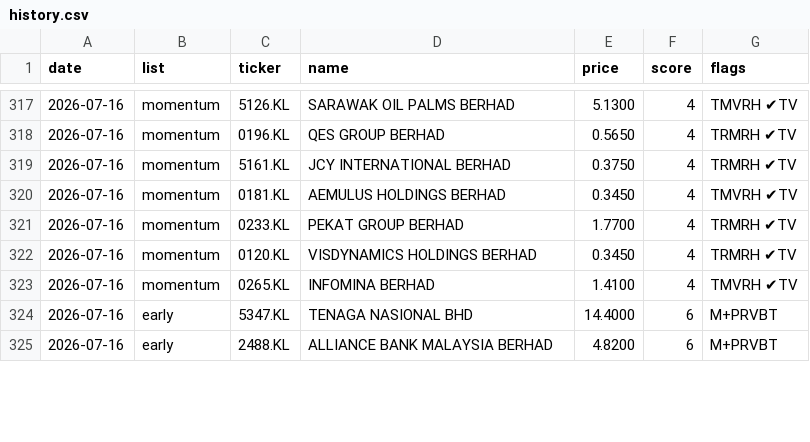
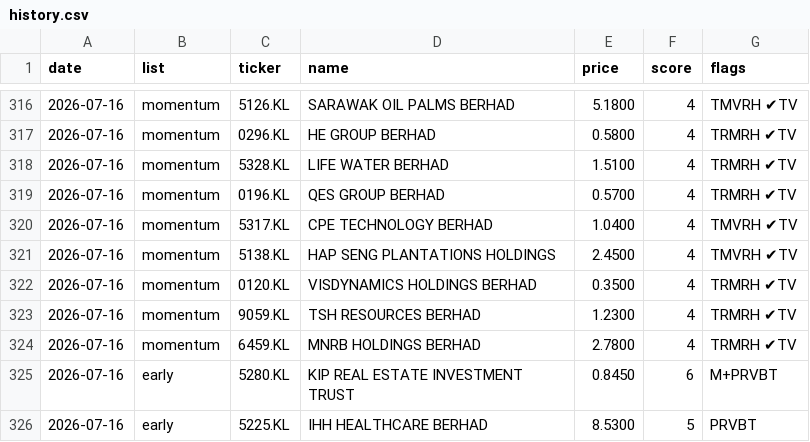
Before and after one commit to yankhaing-cmyk/BursaAgenticAI, a CSV file: history.csv, drawn as a sheet; only a part is shown, gaps mark what is left out; the diff covers the shown part only.

```diff
--- a/history.csv
+++ b/history.csv
@@ -317,9 +316,11 @@ date,list,ticker,name,price,score,flags
-2026-07-16,momentum,5126.KL,SARAWAK OIL PALMS BERHAD,5.1300,4,TMVRH ✔TV
-2026-07-16,momentum,0196.KL,QES GROUP BERHAD,0.5650,4,TRMRH ✔TV
-2026-07-16,momentum,5161.KL,JCY INTERNATIONAL BERHAD,0.3750,4,TRMRH ✔TV
-2026-07-16,momentum,0181.KL,AEMULUS HOLDINGS BERHAD,0.3450,4,TMVRH ✔TV
-2026-07-16,momentum,0233.KL,PEKAT GROUP BERHAD,1.7700,4,TRMRH ✔TV
-2026-07-16,momentum,0120.KL,VISDYNAMICS HOLDINGS BERHAD,0.3450,4,TRMRH ✔TV
-2026-07-16,momentum,0265.KL,INFOMINA BERHAD,1.4100,4,TMVRH ✔TV
-2026-07-16,early,5347.KL,TENAGA NASIONAL BHD,14.4000,6,M+PRVBT
-2026-07-16,early,2488.KL,ALLIANCE BANK MALAYSIA BERHAD,4.8200,6,M+PRVBT
+2026-07-16,momentum,5126.KL,SARAWAK OIL PALMS BERHAD,5.1800,4,TMVRH ✔TV
+2026-07-16,momentum,0296.KL,HE GROUP BERHAD,0.5800,4,TRMRH ✔TV
+2026-07-16,momentum,5328.KL,LIFE WATER BERHAD,1.5100,4,TRMRH ✔TV
+2026-07-16,momentum,0196.KL,QES GROUP BERHAD,0.5700,4,TRMRH ✔TV
+2026-07-16,momentum,5317.KL,CPE TECHNOLOGY BERHAD,1.0400,4,TMVRH ✔TV
+2026-07-16,momentum,5138.KL,HAP SENG PLANTATIONS HOLDINGS,2.4500,4,TMVRH ✔TV
+2026-07-16,momentum,0120.KL,VISDYNAMICS HOLDINGS BERHAD,0.3500,4,TRMRH ✔TV
+2026-07-16,momentum,9059.KL,TSH RESOURCES BERHAD,1.2300,4,TRMRH ✔TV
+2026-07-16,momentum,6459.KL,MNRB HOLDINGS BERHAD,2.7800,4,TRMRH ✔TV
+2026-07-16,early,5280.KL,KIP REAL ESTATE INVESTMENT TRUST,0.8450,6,M+PRVBT
+2026-07-16,early,5225.KL,IHH HEALTHCARE BERHAD,8.5300,5,PRVBT
```
Also changed, not shown: 1 added row, 1 removed row and 59 edited cells elsewhere in this file, regime_log.csv, 2 other files.
